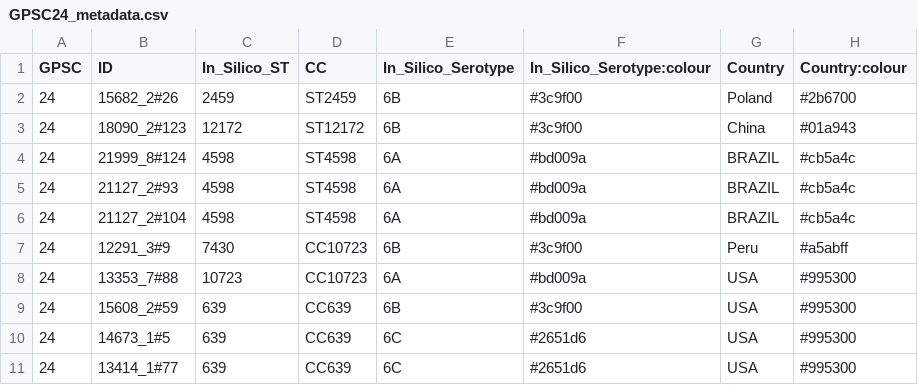
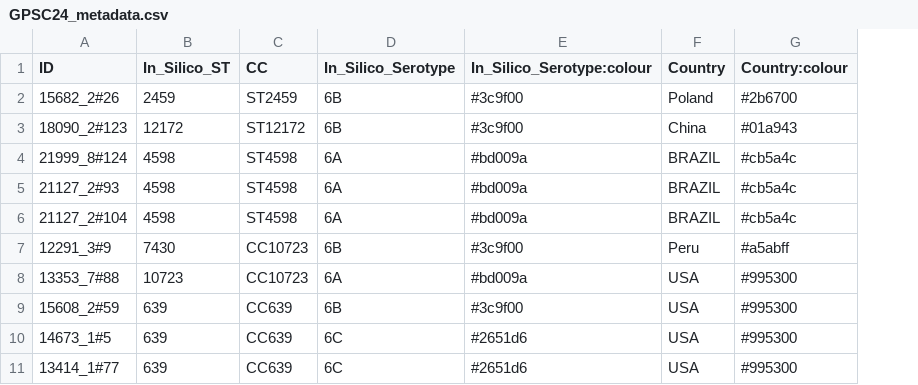
Before and after one commit to jameshadfield/phandangoExampleData, a CSV file: GPS/GPSC24/GPSC24_metadata.csv, drawn as a sheet; only a part is shown; the diff names each change by its address in the sheet, - before the commit and + after, or states it on an @@ line.

```diff
--- a/GPS/GPSC24/GPSC24_metadata.csv
+++ b/GPS/GPSC24/GPSC24_metadata.csv
-column A (GPSC), rows 2-11: all 24
```
Also changed, not shown: GPS/GPSC1/GPSC1_metadata.csv, GPS/GPSC10/GPSC10_metadata.csv, 2 other files.
